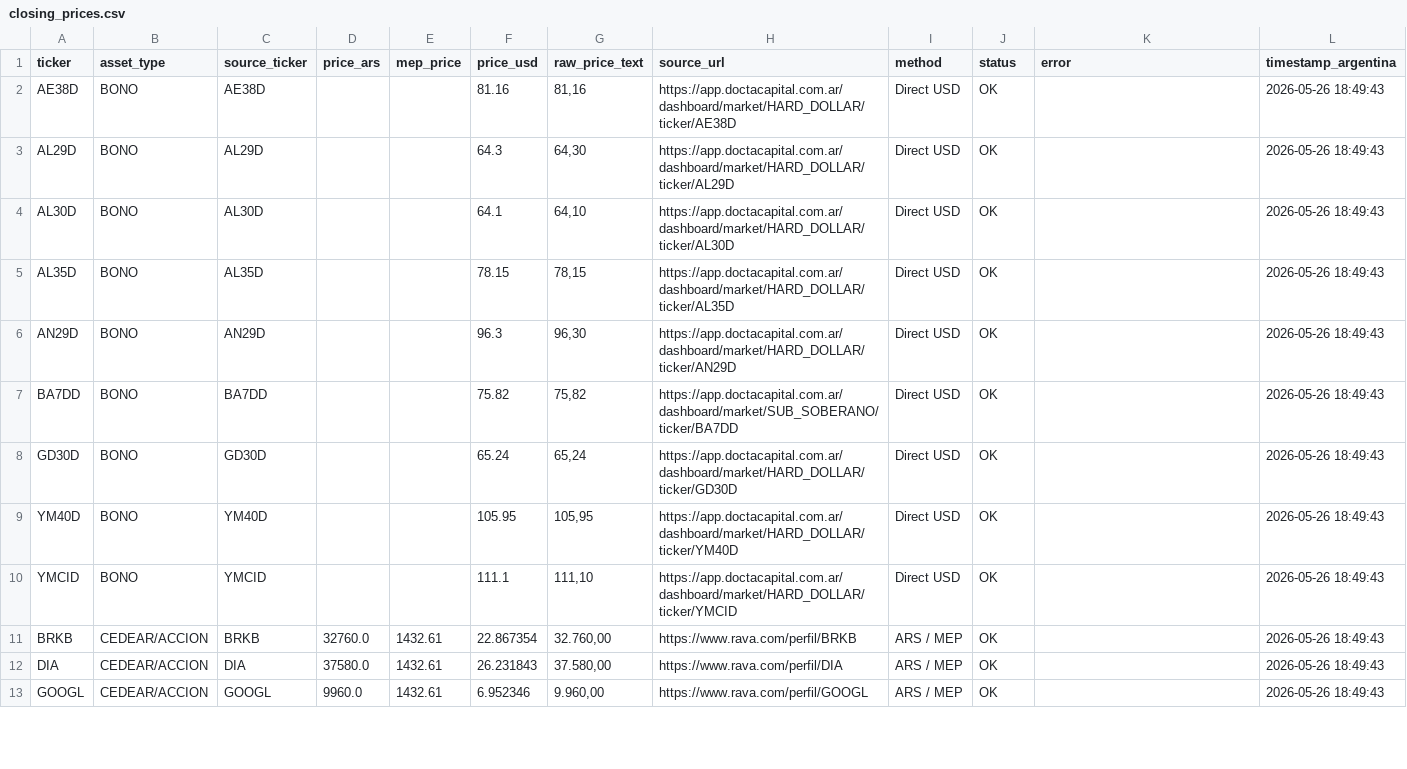
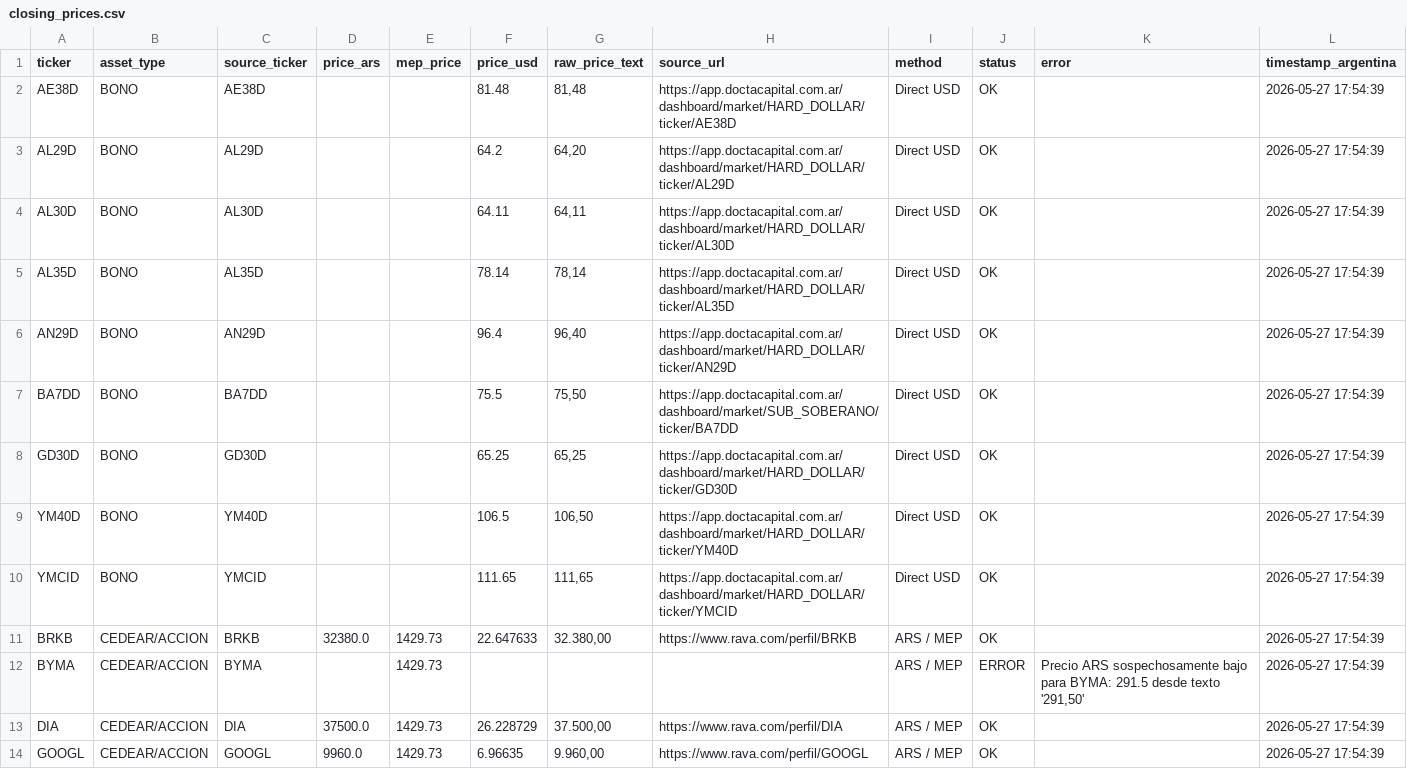
Before and after one commit to Decas/precio_activos, a CSV file: closing_prices.csv, drawn as a sheet; only a part is shown; the diff covers the shown part only.

```diff
--- a/closing_prices.csv
+++ b/closing_prices.csv
@@ -1,13 +1,14 @@
 ticker,asset_type,source_ticker,price_ars,mep_price,price_usd,raw_price_text,source_url,method,status,error,timestamp_argentina
-AE38D,BONO,AE38D,,,81.16,"81,16",https://app.doctacapital.com.ar/dashboard/market/HARD_DOLLAR/ticker/AE38D,Direct USD,OK,,2026-05-26 18:49:43
-AL29D,BONO,AL29D,,,64.3,"64,30",https://app.doctacapital.com.ar/dashboard/market/HARD_DOLLAR/ticker/AL29D,Direct USD,OK,,2026-05-26 18:49:43
-AL30D,BONO,AL30D,,,64.1,"64,10",https://app.doctacapital.com.ar/dashboard/market/HARD_DOLLAR/ticker/AL30D,Direct USD,OK,,2026-05-26 18:49:43
-AL35D,BONO,AL35D,,,78.15,"78,15",https://app.doctacapital.com.ar/dashboard/market/HARD_DOLLAR/ticker/AL35D,Direct USD,OK,,2026-05-26 18:49:43
-AN29D,BONO,AN29D,,,96.3,"96,30",https://app.doctacapital.com.ar/dashboard/market/HARD_DOLLAR/ticker/AN29D,Direct USD,OK,,2026-05-26 18:49:43
-BA7DD,BONO,BA7DD,,,75.82,"75,82",https://app.doctacapital.com.ar/dashboard/market/SUB_SOBERANO/ticker/BA7DD,Direct USD,OK,,2026-05-26 18:49:43
-GD30D,BONO,GD30D,,,65.24,"65,24",https://app.doctacapital.com.ar/dashboard/market/HARD_DOLLAR/ticker/GD30D,Direct USD,OK,,2026-05-26 18:49:43
-YM40D,BONO,YM40D,,,105.95,"105,95",https://app.doctacapital.com.ar/dashboard/market/HARD_DOLLAR/ticker/YM40D,Direct USD,OK,,2026-05-26 18:49:43
-YMCID,BONO,YMCID,,,111.1,"111,10",https://app.doctacapital.com.ar/dashboard/market/HARD_DOLLAR/ticker/YMCID,Direct USD,OK,,2026-05-26 18:49:43
-BRKB,CEDEAR/ACCION,BRKB,32760.0,1432.61,22.867354,"32.760,00",https://www.rava.com/perfil/BRKB,ARS / MEP,OK,,2026-05-26 18:49:43
-DIA,CEDEAR/ACCION,DIA,37580.0,1432.61,26.231843,"37.580,00",https://www.rava.com/perfil/DIA,ARS / MEP,OK,,2026-05-26 18:49:43
-GOOGL,CEDEAR/ACCION,GOOGL,9960.0,1432.61,6.952346,"9.960,00",https://www.rava.com/perfil/GOOGL,ARS / MEP,OK,,2026-05-26 18:49:43
+AE38D,BONO,AE38D,,,81.48,"81,48",https://app.doctacapital.com.ar/dashboard/market/HARD_DOLLAR/ticker/AE38D,Direct USD,OK,,2026-05-27 17:54:39
+AL29D,BONO,AL29D,,,64.2,"64,20",https://app.doctacapital.com.ar/dashboard/market/HARD_DOLLAR/ticker/AL29D,Direct USD,OK,,2026-05-27 17:54:39
+AL30D,BONO,AL30D,,,64.11,"64,11",https://app.doctacapital.com.ar/dashboard/market/HARD_DOLLAR/ticker/AL30D,Direct USD,OK,,2026-05-27 17:54:39
+AL35D,BONO,AL35D,,,78.14,"78,14",https://app.doctacapital.com.ar/dashboard/market/HARD_DOLLAR/ticker/AL35D,Direct USD,OK,,2026-05-27 17:54:39
+AN29D,BONO,AN29D,,,96.4,"96,40",https://app.doctacapital.com.ar/dashboard/market/HARD_DOLLAR/ticker/AN29D,Direct USD,OK,,2026-05-27 17:54:39
+BA7DD,BONO,BA7DD,,,75.5,"75,50",https://app.doctacapital.com.ar/dashboard/market/SUB_SOBERANO/ticker/BA7DD,Direct USD,OK,,2026-05-27 17:54:39
+GD30D,BONO,GD30D,,,65.25,"65,25",https://app.doctacapital.com.ar/dashboard/market/HARD_DOLLAR/ticker/GD30D,Direct USD,OK,,2026-05-27 17:54:39
+YM40D,BONO,YM40D,,,106.5,"106,50",https://app.doctacapital.com.ar/dashboard/market/HARD_DOLLAR/ticker/YM40D,Direct USD,OK,,2026-05-27 17:54:39
+YMCID,BONO,YMCID,,,111.65,"111,65",https://app.doctacapital.com.ar/dashboard/market/HARD_DOLLAR/ticker/YMCID,Direct USD,OK,,2026-05-27 17:54:39
+BRKB,CEDEAR/ACCION,BRKB,32380.0,1429.73,22.647633,"32.380,00",https://www.rava.com/perfil/BRKB,ARS / MEP,OK,,2026-05-27 17:54:39
+BYMA,CEDEAR/ACCION,BYMA,,1429.73,,,,ARS / MEP,ERROR,"Precio ARS sospechosamente bajo para BYMA: 291.5 desde texto '291,50'",2026-05-27 17:54:39
+DIA,CEDEAR/ACCION,DIA,37500.0,1429.73,26.228729,"37.500,00",https://www.rava.com/perfil/DIA,ARS / MEP,OK,,2026-05-27 17:54:39
+GOOGL,CEDEAR/ACCION,GOOGL,9960.0,1429.73,6.96635,"9.960,00",https://www.rava.com/perfil/GOOGL,ARS / MEP,OK,,2026-05-27 17:54:39
```
Also changed, not shown: 55 edited cells elsewhere in this file.
